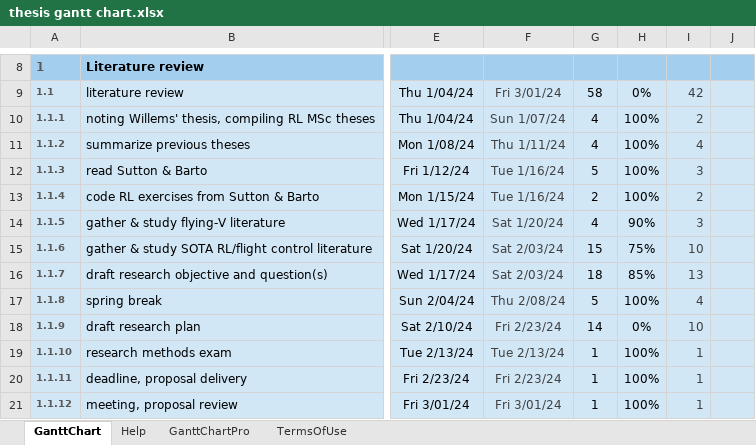
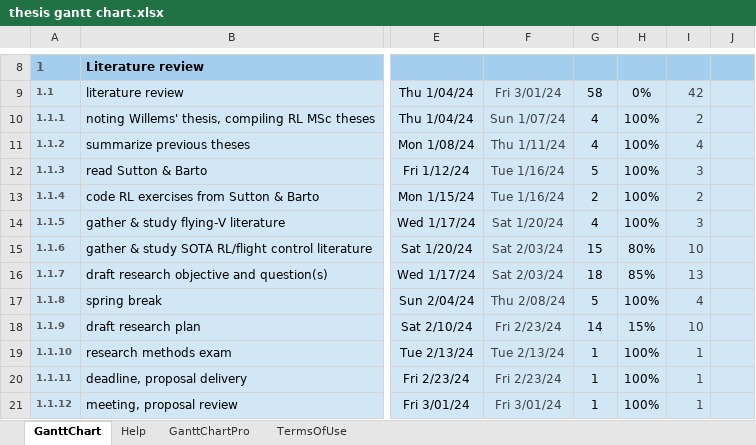
Before and after one commit to wingos80/thesis_notes, an Excel workbook: thesis gantt chart.xlsx, sheet GanttChart, drawn as a sheet; only a part is shown, gaps mark what is left out; values as stored, in another font and other column widths than the file's, no borders; charts and pictures and conditional formats not drawn; the diff names each change by its address in the sheet, - before the commit and + after, or states it on an @@ line.

```diff
--- a/thesis gantt chart.xlsx (sheet GanttChart)
+++ b/thesis gantt chart.xlsx (sheet GanttChart)
-H14: 90%
+H14: 100%
-H15: 75%
+H15: 80%
-H18: 0%
+H18: 15%
```
Also changed, not shown: 3 other files.
